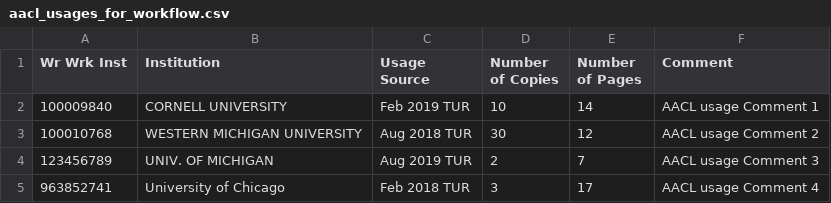
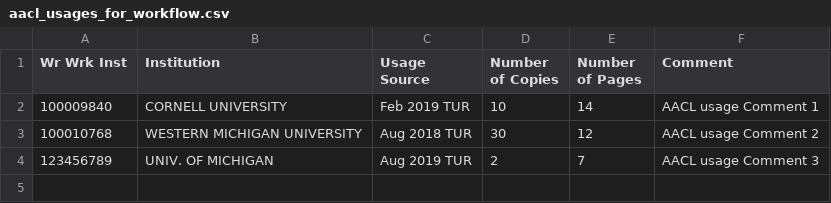
Before and after one commit to Dzmitry-Basiachenka/dist-foreign-aliakh, a CSV file: dist-foreign-service/src/testInteg/resources/com/copyright/rup/dist/foreign/service/impl/usage/aacl/aacl_usages_for_workflow.csv, drawn as a sheet; the diff names each change by its address in the sheet, - before the commit and + after, or states it on an @@ line.

Commit message:
B-59011 FDA: Reporting AACL to RC: implement workflow integration test for AACL product family

```diff
--- a/dist-foreign-service/src/testInteg/resources/com/copyright/rup/dist/foreign/service/impl/usage/aacl/aacl_usages_for_workflow.csv
+++ b/dist-foreign-service/src/testInteg/resources/com/copyright/rup/dist/foreign/service/impl/usage/aacl/aacl_usages_for_workflow.csv
-row 5: 963852741 | University of Chicago | Feb 2018 TUR | 3 | 17 | AACL usage Comment 4
```
Also changed, not shown: 11 other files.
